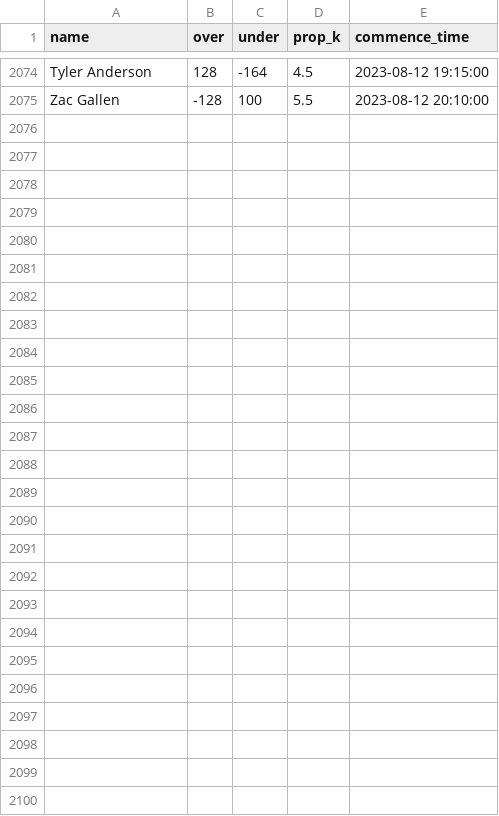
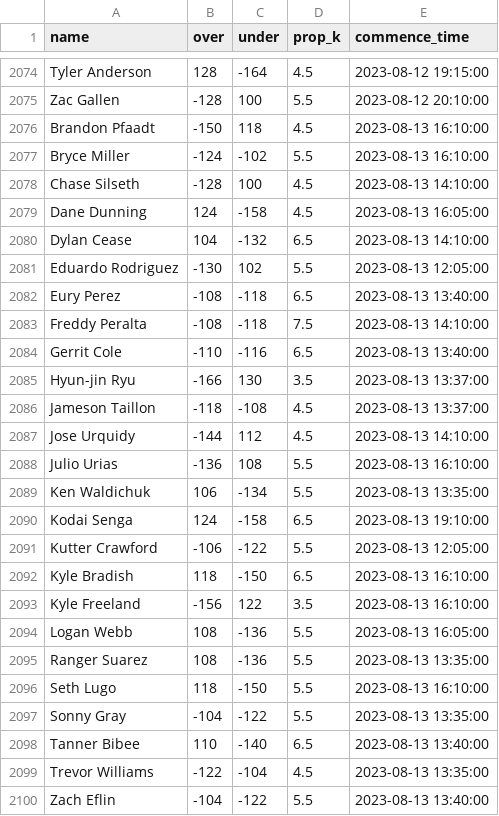
Before and after one commit to amaizehayes/sp-k-prediction-app, a CSV file: output/sp_prop_odds_history.csv, drawn as a sheet; only a part is shown, gaps mark what is left out; the diff names each change by its address in the sheet, - before the commit and + after, or states it on an @@ line.

```diff
--- a/output/sp_prop_odds_history.csv
+++ b/output/sp_prop_odds_history.csv
+row 2076: Brandon Pfaadt | -150 | 118 | 4.5 | 2023-08-13 16:10:00
+row 2077: Bryce Miller | -124 | -102 | 5.5 | 2023-08-13 16:10:00
+row 2078: Chase Silseth | -128 | 100 | 4.5 | 2023-08-13 14:10:00
+row 2079: Dane Dunning | 124 | -158 | 4.5 | 2023-08-13 16:05:00
+row 2080: Dylan Cease | 104 | -132 | 6.5 | 2023-08-13 14:10:00
+row 2081: Eduardo Rodriguez | -130 | 102 | 5.5 | 2023-08-13 12:05:00
+row 2082: Eury Perez | -108 | -118 | 6.5 | 2023-08-13 13:40:00
+row 2083: Freddy Peralta | -108 | -118 | 7.5 | 2023-08-13 14:10:00
+row 2084: Gerrit Cole | -110 | -116 | 6.5 | 2023-08-13 13:40:00
+row 2085: Hyun-jin Ryu | -166 | 130 | 3.5 | 2023-08-13 13:37:00
+row 2086: Jameson Taillon | -118 | -108 | 4.5 | 2023-08-13 13:37:00
+row 2087: Jose Urquidy | -144 | 112 | 4.5 | 2023-08-13 14:10:00
+row 2088: Julio Urias | -136 | 108 | 5.5 | 2023-08-13 16:10:00
+row 2089: Ken Waldichuk | 106 | -134 | 5.5 | 2023-08-13 13:35:00
+row 2090: Kodai Senga | 124 | -158 | 6.5 | 2023-08-13 19:10:00
+row 2091: Kutter Crawford | -106 | -122 | 5.5 | 2023-08-13 12:05:00
+row 2092: Kyle Bradish | 118 | -150 | 6.5 | 2023-08-13 16:10:00
+row 2093: Kyle Freeland | -156 | 122 | 3.5 | 2023-08-13 16:10:00
+row 2094: Logan Webb | 108 | -136 | 5.5 | 2023-08-13 16:05:00
+row 2095: Ranger Suarez | 108 | -136 | 5.5 | 2023-08-13 13:35:00
+row 2096: Seth Lugo | 118 | -150 | 5.5 | 2023-08-13 16:10:00
+row 2097: Sonny Gray | -104 | -122 | 5.5 | 2023-08-13 13:35:00
+row 2098: Tanner Bibee | 110 | -140 | 6.5 | 2023-08-13 13:40:00
+row 2099: Trevor Williams | -122 | -104 | 4.5 | 2023-08-13 13:35:00
+row 2100: Zach Eflin | -104 | -122 | 5.5 | 2023-08-13 13:40:00
```
Also changed, not shown: output/mlb_team_k_vs_r.csv, output/probable_starter_history.csv, 9 other files.
